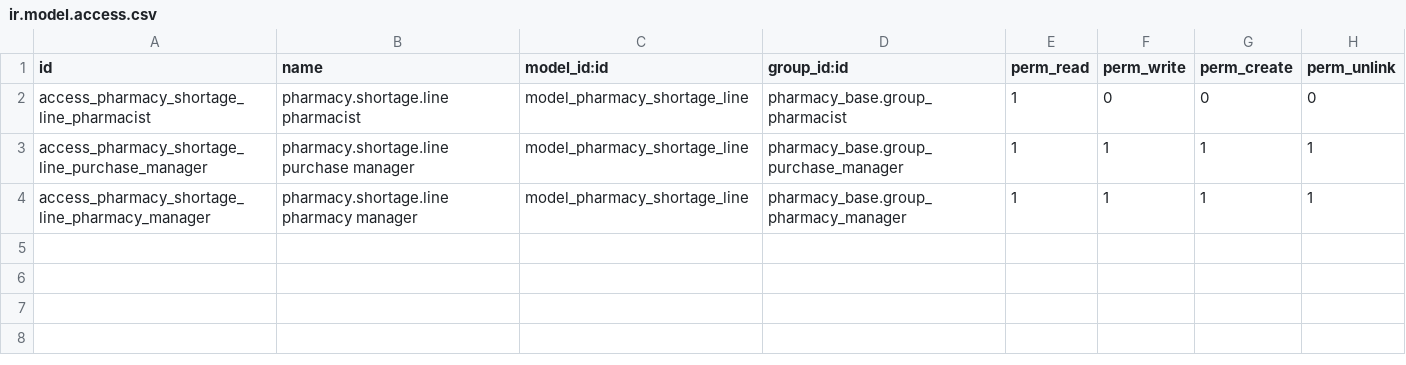
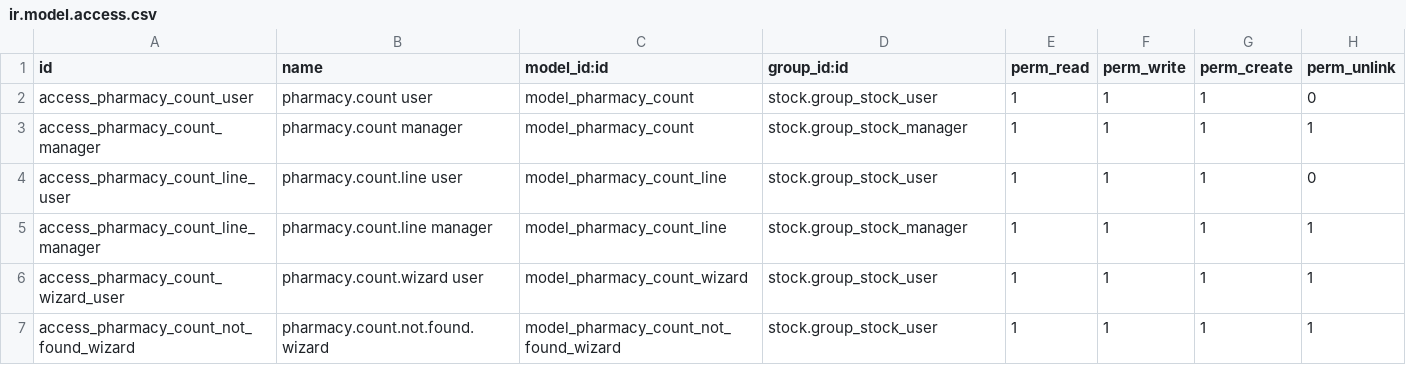
Before and after one commit to StevenBahaa/pharmacy_addons, a CSV file: pharmacy_inventory_ops/security/ir.model.access.csv, drawn as a sheet.

Commit message:
chore: merge pharmacy_inventory_count into pharmacy_inventory_ops

```diff
--- a/pharmacy_inventory_ops/security/ir.model.access.csv
+++ b/pharmacy_inventory_ops/security/ir.model.access.csv
@@ -1,4 +1,7 @@
 id,name,model_id:id,group_id:id,perm_read,perm_write,perm_create,perm_unlink
-access_pharmacy_shortage_line_pharmacist,pharmacy.shortage.line pharmacist,model_pharmacy_shortage_line,pharmacy_base.group_pharmacist,1,0,0,0
-access_pharmacy_shortage_line_purchase_manager,pharmacy.shortage.line purchase manager,model_pharmacy_shortage_line,pharmacy_base.group_purchase_manager,1,1,1,1
-access_pharmacy_shortage_line_pharmacy_manager,pharmacy.shortage.line pharmacy manager,model_pharmacy_shortage_line,pharmacy_base.group_pharmacy_manager,1,1,1,1
+access_pharmacy_count_user,pharmacy.count user,model_pharmacy_count,stock.group_stock_user,1,1,1,0
+access_pharmacy_count_manager,pharmacy.count manager,model_pharmacy_count,stock.group_stock_manager,1,1,1,1
+access_pharmacy_count_line_user,pharmacy.count.line user,model_pharmacy_count_line,stock.group_stock_user,1,1,1,0
+access_pharmacy_count_line_manager,pharmacy.count.line manager,model_pharmacy_count_line,stock.group_stock_manager,1,1,1,1
+access_pharmacy_count_wizard_user,pharmacy.count.wizard user,model_pharmacy_count_wizard,stock.group_stock_user,1,1,1,1
+access_pharmacy_count_not_found_wizard,pharmacy.count.not.found.wizard,model_pharmacy_count_not_found_wizard,stock.group_stock_user,1,1,1,1
```
Also changed, not shown: 27 other files.
